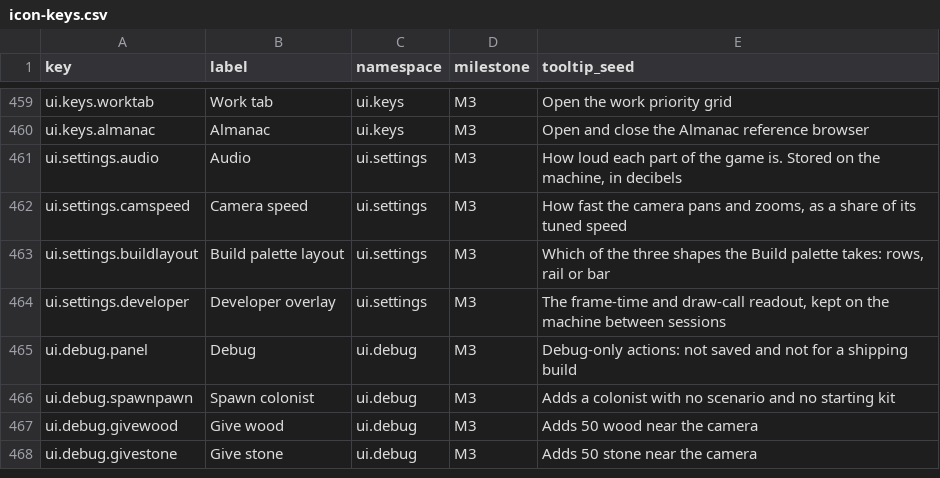
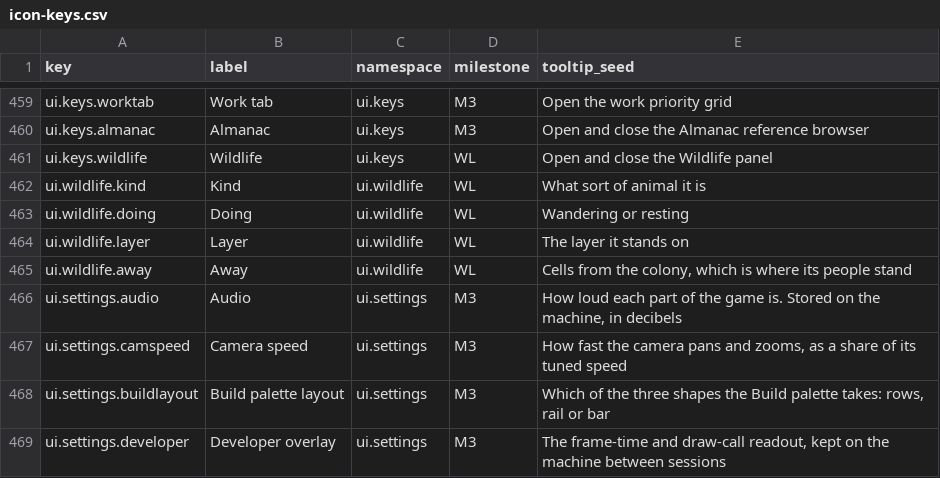
Before and after one commit to 1mitten/odyssey, a CSV file: docs/design/icon-keys.csv, drawn as a sheet; only a part is shown, gaps mark what is left out; the shorter side is filled out with more unchanged rows; the diff names each change by its address in the sheet, - before the commit and + after, or states it on an @@ line.

```diff
--- a/docs/design/icon-keys.csv
+++ b/docs/design/icon-keys.csv
+row 461: ui.keys.wildlife | Wildlife | ui.keys | WL | Open and close the Wildlife panel
+row 462: ui.wildlife.kind | Kind | ui.wildlife | WL | What sort of animal it is
+row 463: ui.wildlife.doing | Doing | ui.wildlife | WL | Wandering or resting
+row 464: ui.wildlife.layer | Layer | ui.wildlife | WL | The layer it stands on
+row 465: ui.wildlife.away | Away | ui.wildlife | WL | Cells from the colony, which is where its people stand
```
Also changed, not shown: 32 other files.
